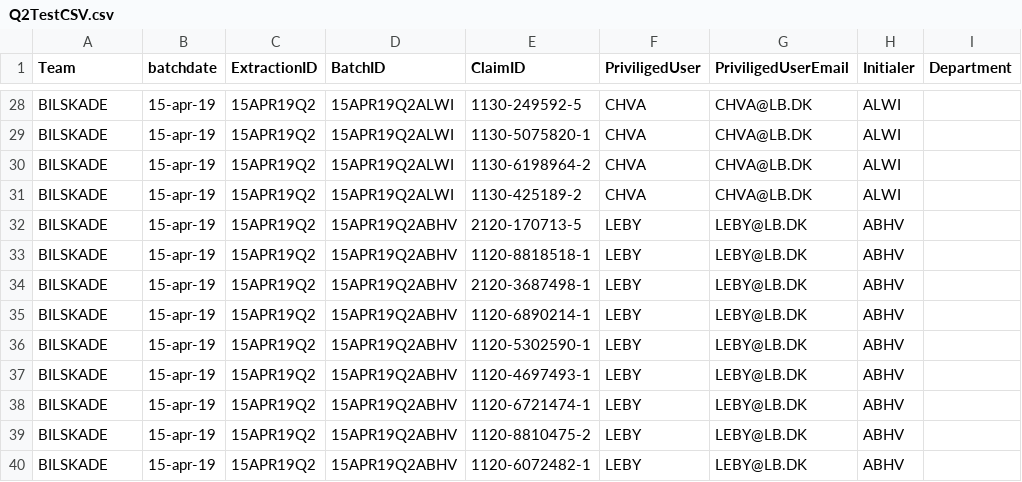
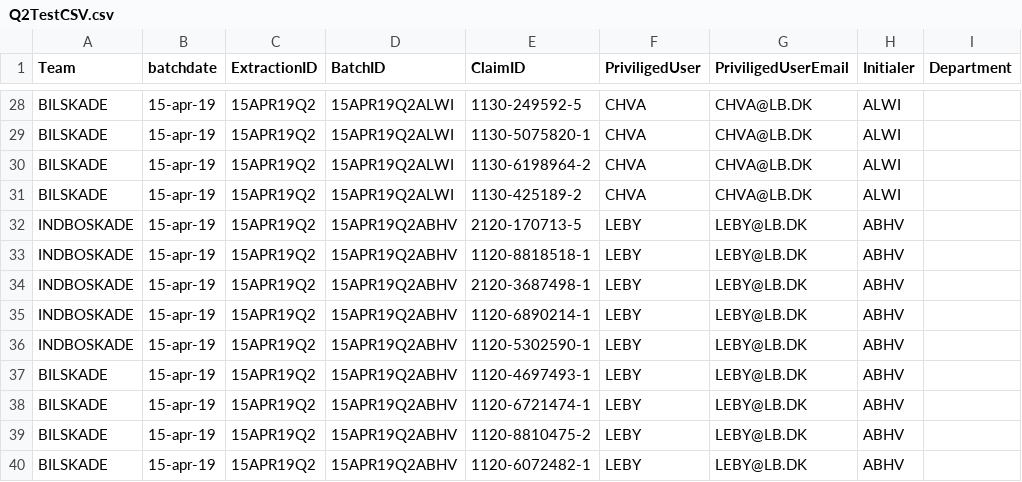
Before and after one commit to nda1974/SPCommunity, a CSV file: QualityControl/Q2TestCSV.csv, drawn as a sheet; only a part is shown, gaps mark what is left out; the diff covers the shown part only; the diff names each change by its address in the sheet, - before the commit and + after, or states it on an @@ line.

```diff
--- a/QualityControl/Q2TestCSV.csv
+++ b/QualityControl/Q2TestCSV.csv
-A32:A36 (Team): BILSKADE
+A32:A36 (Team): INDBOSKADE
```
Also changed, not shown: 15 edited cells elsewhere in this file, QualityControl/Q1TestCSV.csv, QualityControl/Q3TestCSV.csv, 3 other files.
